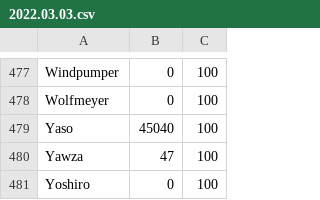
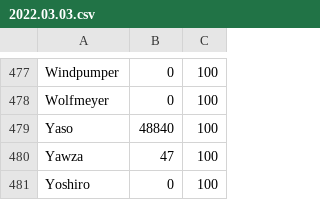
Before and after one commit to Battle-Cow/Cooldown, a CSV file: 2022.03.03.csv, drawn as a sheet; only a part is shown, gaps mark what is left out.

Commit message:
Changes

```diff
--- a/2022.03.03.csv
+++ b/2022.03.03.csv
@@ -478,3 +478,3 @@ Windpumper,0,100,
 Wolfmeyer,0,100,
-Yaso,45040,100,
+Yaso,48840,100,
 Yawza,47,100,
```
